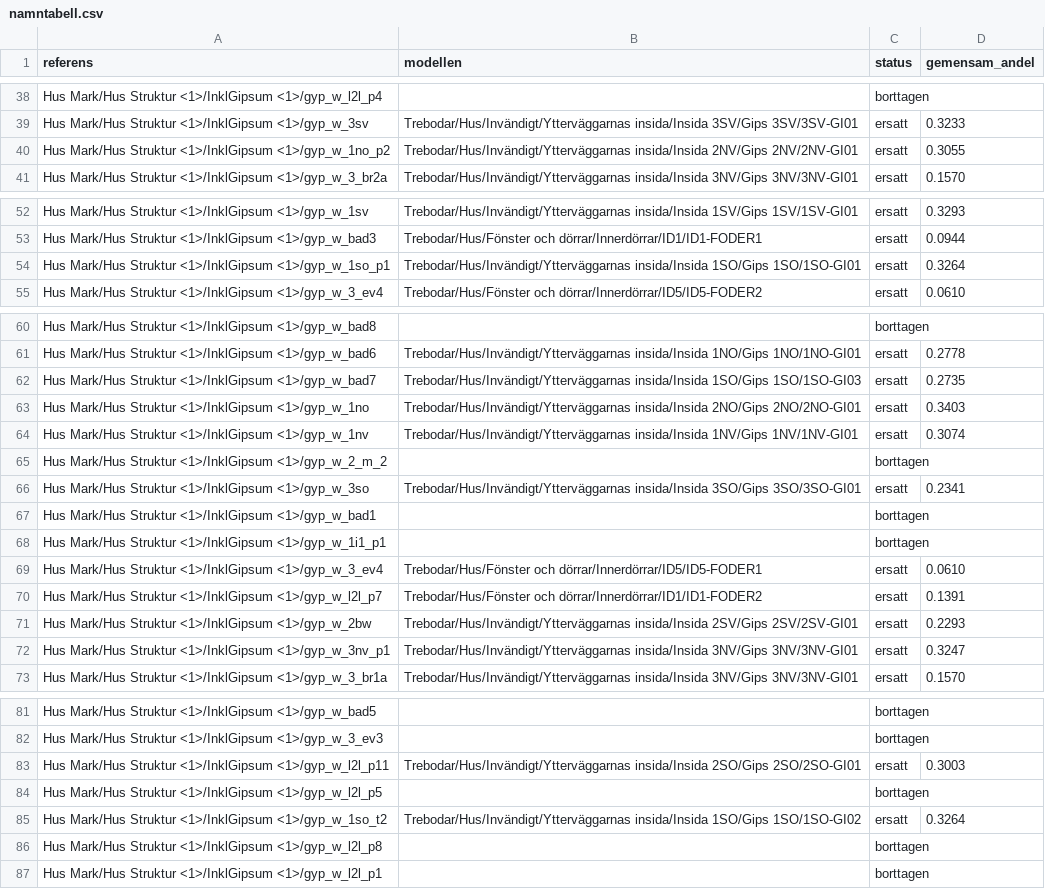
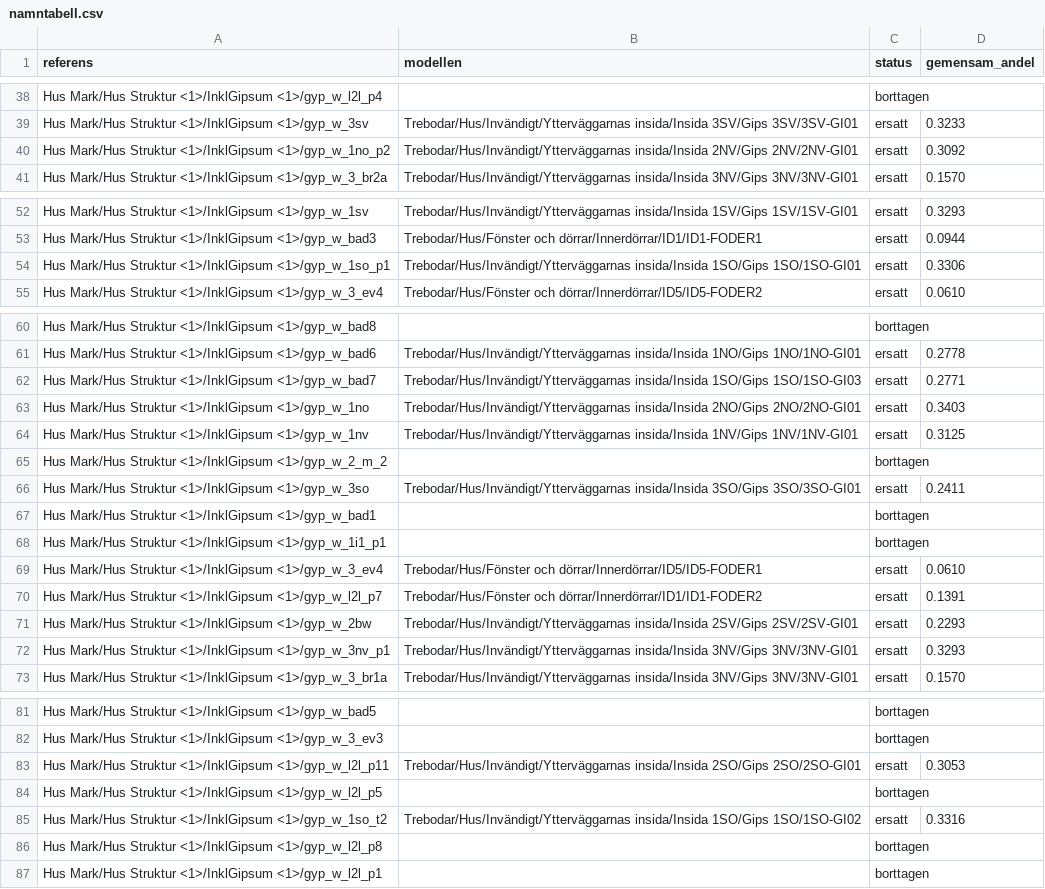
Before and after one commit to vron/trebodar, a CSV file: modeller/referens/namntabell.csv, drawn as a sheet; only a part is shown, gaps mark what is left out.

```diff
--- a/modeller/referens/namntabell.csv
+++ b/modeller/referens/namntabell.csv
@@ -39,3 +39,3 @@ Hus Mark/Hus Struktur <1>/InklGipsum <1>/gyp_w_l2l_p4;;borttagen;
 Hus Mark/Hus Struktur <1>/InklGipsum <1>/gyp_w_3sv;Trebodar/Hus/Invändigt/Ytterväggarnas insida/Insida 3SV/Gips 3SV/3SV-GI01;ersatt;0.3233
-Hus Mark/Hus Struktur <1>/InklGipsum <1>/gyp_w_1no_p2;Trebodar/Hus/Invändigt/Ytterväggarnas insida/Insida 2NV/Gips 2NV/2NV-GI01;ersatt;0.3055
+Hus Mark/Hus Struktur <1>/InklGipsum <1>/gyp_w_1no_p2;Trebodar/Hus/Invändigt/Ytterväggarnas insida/Insida 2NV/Gips 2NV/2NV-GI01;ersatt;0.3092
 Hus Mark/Hus Struktur <1>/InklGipsum <1>/gyp_w_3_br2a;Trebodar/Hus/Invändigt/Ytterväggarnas insida/Insida 3NV/Gips 3NV/3NV-GI01;ersatt;0.1570
@@ -53,3 +53,3 @@ Hus Mark/Hus Struktur <1>/InklGipsum <1>/gyp_w_1sv;Trebodar/Hus/Invändigt/Ytter
 Hus Mark/Hus Struktur <1>/InklGipsum <1>/gyp_w_bad3;Trebodar/Hus/Fönster och dörrar/Innerdörrar/ID1/ID1-FODER1;ersatt;0.0944
-Hus Mark/Hus Struktur <1>/InklGipsum <1>/gyp_w_1so_p1;Trebodar/Hus/Invändigt/Ytterväggarnas insida/Insida 1SO/Gips 1SO/1SO-GI01;ersatt;0.3264
+Hus Mark/Hus Struktur <1>/InklGipsum <1>/gyp_w_1so_p1;Trebodar/Hus/Invändigt/Ytterväggarnas insida/Insida 1SO/Gips 1SO/1SO-GI01;ersatt;0.3306
 Hus Mark/Hus Struktur <1>/InklGipsum <1>/gyp_w_3_ev4;Trebodar/Hus/Fönster och dörrar/Innerdörrar/ID5/ID5-FODER2;ersatt;0.0610
@@ -61,7 +61,7 @@ Hus Mark/Hus Struktur <1>/InklGipsum <1>/gyp_w_bad8;;borttagen;
 Hus Mark/Hus Struktur <1>/InklGipsum <1>/gyp_w_bad6;Trebodar/Hus/Invändigt/Ytterväggarnas insida/Insida 1NO/Gips 1NO/1NO-GI01;ersatt;0.2778
-Hus Mark/Hus Struktur <1>/InklGipsum <1>/gyp_w_bad7;Trebodar/Hus/Invändigt/Ytterväggarnas insida/Insida 1SO/Gips 1SO/1SO-GI03;ersatt;0.2735
+Hus Mark/Hus Struktur <1>/InklGipsum <1>/gyp_w_bad7;Trebodar/Hus/Invändigt/Ytterväggarnas insida/Insida 1SO/Gips 1SO/1SO-GI03;ersatt;0.2771
 Hus Mark/Hus Struktur <1>/InklGipsum <1>/gyp_w_1no;Trebodar/Hus/Invändigt/Ytterväggarnas insida/Insida 2NO/Gips 2NO/2NO-GI01;ersatt;0.3403
-Hus Mark/Hus Struktur <1>/InklGipsum <1>/gyp_w_1nv;Trebodar/Hus/Invändigt/Ytterväggarnas insida/Insida 1NV/Gips 1NV/1NV-GI01;ersatt;0.3074
+Hus Mark/Hus Struktur <1>/InklGipsum <1>/gyp_w_1nv;Trebodar/Hus/Invändigt/Ytterväggarnas insida/Insida 1NV/Gips 1NV/1NV-GI01;ersatt;0.3125
 Hus Mark/Hus Struktur <1>/InklGipsum <1>/gyp_w_2_m_2;;borttagen;
-Hus Mark/Hus Struktur <1>/InklGipsum <1>/gyp_w_3so;Trebodar/Hus/Invändigt/Ytterväggarnas insida/Insida 3SO/Gips 3SO/3SO-GI01;ersatt;0.2341
+Hus Mark/Hus Struktur <1>/InklGipsum <1>/gyp_w_3so;Trebodar/Hus/Invändigt/Ytterväggarnas insida/Insida 3SO/Gips 3SO/3SO-GI01;ersatt;0.2411
 Hus Mark/Hus Struktur <1>/InklGipsum <1>/gyp_w_bad1;;borttagen;
@@ -71,3 +71,3 @@ Hus Mark/Hus Struktur <1>/InklGipsum <1>/gyp_w_l2l_p7;Trebodar/Hus/Fönster och
 Hus Mark/Hus Struktur <1>/InklGipsum <1>/gyp_w_2bw;Trebodar/Hus/Invändigt/Ytterväggarnas insida/Insida 2SV/Gips 2SV/2SV-GI01;ersatt;0.2293
-Hus Mark/Hus Struktur <1>/InklGipsum <1>/gyp_w_3nv_p1;Trebodar/Hus/Invändigt/Ytterväggarnas insida/Insida 3NV/Gips 3NV/3NV-GI01;ersatt;0.3247
+Hus Mark/Hus Struktur <1>/InklGipsum <1>/gyp_w_3nv_p1;Trebodar/Hus/Invändigt/Ytterväggarnas insida/Insida 3NV/Gips 3NV/3NV-GI01;ersatt;0.3293
 Hus Mark/Hus Struktur <1>/InklGipsum <1>/gyp_w_3_br1a;Trebodar/Hus/Invändigt/Ytterväggarnas insida/Insida 3NV/Gips 3NV/3NV-GI01;ersatt;0.1570
@@ -82,5 +82,5 @@ Hus Mark/Hus Struktur <1>/InklGipsum <1>/gyp_w_bad5;;borttagen;
 Hus Mark/Hus Struktur <1>/InklGipsum <1>/gyp_w_3_ev3;;borttagen;
-Hus Mark/Hus Struktur <1>/InklGipsum <1>/gyp_w_l2l_p11;Trebodar/Hus/Invändigt/Ytterväggarnas insida/Insida 2SO/Gips 2SO/2SO-GI01;ersatt;0.3003
+Hus Mark/Hus Struktur <1>/InklGipsum <1>/gyp_w_l2l_p11;Trebodar/Hus/Invändigt/Ytterväggarnas insida/Insida 2SO/Gips 2SO/2SO-GI01;ersatt;0.3053
 Hus Mark/Hus Struktur <1>/InklGipsum <1>/gyp_w_l2l_p5;;borttagen;
-Hus Mark/Hus Struktur <1>/InklGipsum <1>/gyp_w_1so_t2;Trebodar/Hus/Invändigt/Ytterväggarnas insida/Insida 1SO/Gips 1SO/1SO-GI02;ersatt;0.3264
+Hus Mark/Hus Struktur <1>/InklGipsum <1>/gyp_w_1so_t2;Trebodar/Hus/Invändigt/Ytterväggarnas insida/Insida 1SO/Gips 1SO/1SO-GI02;ersatt;0.3316
 Hus Mark/Hus Struktur <1>/InklGipsum <1>/gyp_w_l2l_p8;;borttagen;
```
Also changed, not shown: 3 other files.
